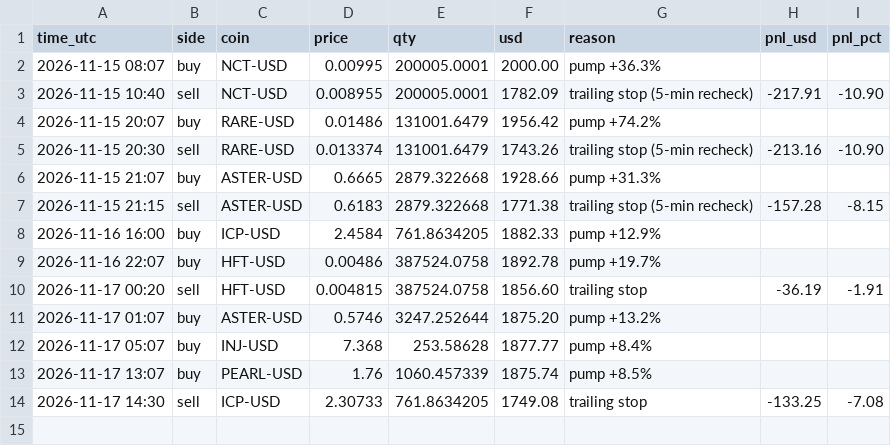
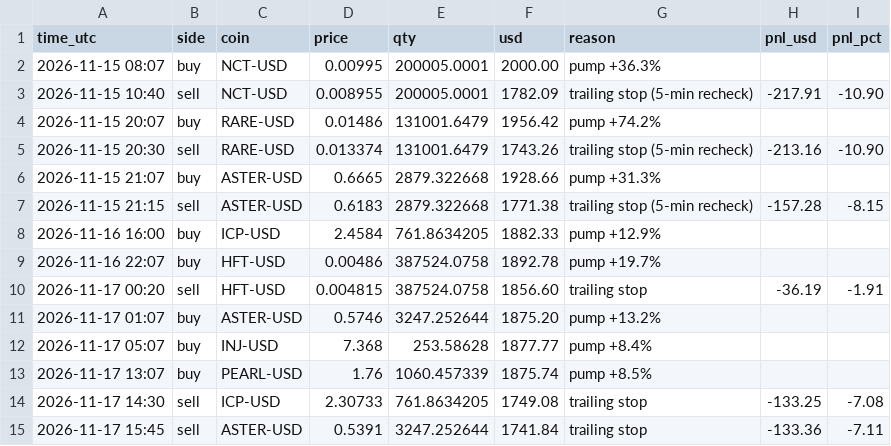
Before and after one commit to Tuvshee555/ai-trader, a CSV file: trader/engine/crypto_trades.csv, drawn as a sheet.

```diff
--- a/trader/engine/crypto_trades.csv
+++ b/trader/engine/crypto_trades.csv
@@ -14 +14,2 @@ time_utc,side,coin,price,qty,usd,reason,pnl_usd,pnl_pct
 2026-11-17 14:30,sell,ICP-USD,2.30733,761.8634205,1749.08,trailing stop,-133.25,-7.08
+2026-11-17 15:45,sell,ASTER-USD,0.5391,3247.252644,1741.84,trailing stop,-133.36,-7.11
```
Also changed, not shown: 2 other files.
